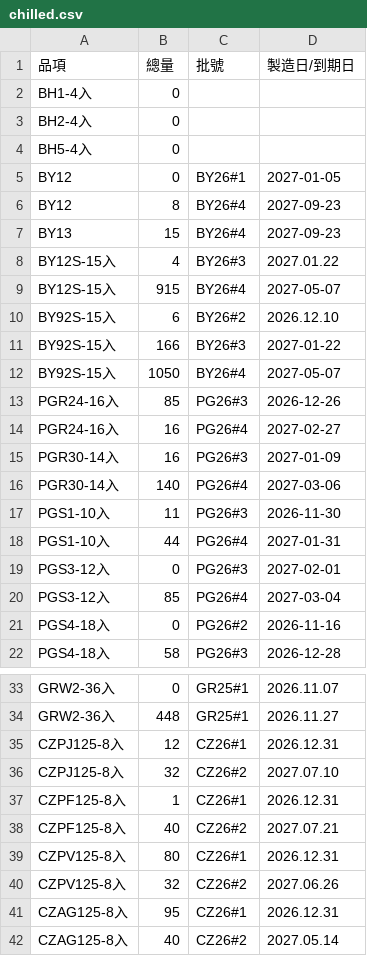
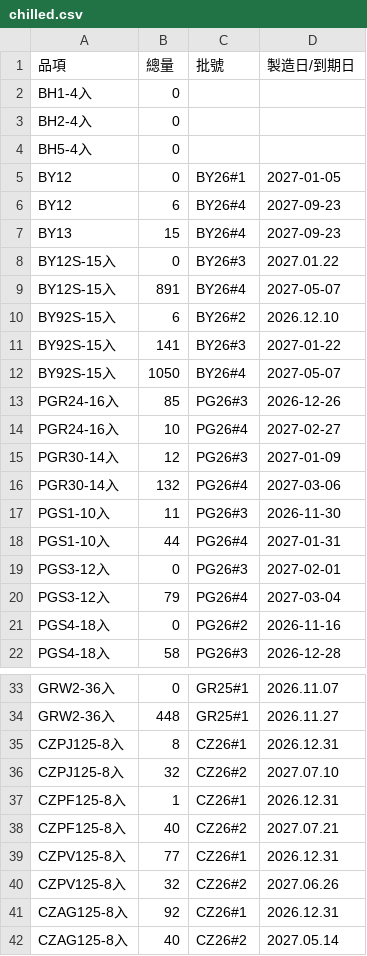
Before and after one commit to mingfonglpg-bit/-, a CSV file: chilled.csv, drawn as a sheet; only a part is shown, gaps mark what is left out; the diff covers the shown part only.

```diff
--- a/chilled.csv
+++ b/chilled.csv
@@ -5,13 +5,13 @@ BH5-4入,0,,
 BY12,0,BY26#1,2027-01-05
-BY12,8,BY26#4,2027-09-23
+BY12,6,BY26#4,2027-09-23
 BY13,15,BY26#4,2027-09-23
-BY12S-15入,4,BY26#3,2027.01.22
-BY12S-15入,915,BY26#4,2027-05-07
+BY12S-15入,0,BY26#3,2027.01.22
+BY12S-15入,891,BY26#4,2027-05-07
 BY92S-15入,6,BY26#2,2026.12.10
-BY92S-15入,166,BY26#3,2027-01-22
+BY92S-15入,141,BY26#3,2027-01-22
 BY92S-15入,1050,BY26#4,2027-05-07
 PGR24-16入,85,PG26#3,2026-12-26
-PGR24-16入,16,PG26#4,2027-02-27
-PGR30-14入,16,PG26#3,2027-01-09
-PGR30-14入,140,PG26#4,2027-03-06
+PGR24-16入,10,PG26#4,2027-02-27
+PGR30-14入,12,PG26#3,2027-01-09
+PGR30-14入,132,PG26#4,2027-03-06
 PGS1-10入,11,PG26#3,2026-11-30
@@ -19,3 +19,3 @@ PGS1-10入,44,PG26#4,2027-01-31
 PGS3-12入,0,PG26#3,2027-02-01
-PGS3-12入,85,PG26#4,2027-03-04
+PGS3-12入,79,PG26#4,2027-03-04
 PGS4-18入,0,PG26#2,2026-11-16
@@ -34,3 +34,3 @@ GRW2-36入,0,GR25#1,2026.11.07
 GRW2-36入,448,GR25#1,2026.11.27
-CZPJ125-8入,12,CZ26#1,2026.12.31
+CZPJ125-8入,8,CZ26#1,2026.12.31
 CZPJ125-8入,32,CZ26#2,2027.07.10
@@ -38,5 +38,5 @@ CZPF125-8入,1,CZ26#1,2026.12.31
 CZPF125-8入,40,CZ26#2,2027.07.21
-CZPV125-8入,80,CZ26#1,2026.12.31
+CZPV125-8入,77,CZ26#1,2026.12.31
 CZPV125-8入,32,CZ26#2,2027.06.26
-CZAG125-8入,95,CZ26#1,2026.12.31
+CZAG125-8入,92,CZ26#1,2026.12.31
 CZAG125-8入,40,CZ26#2,2027.05.14
```
Also changed, not shown: 12 edited cells elsewhere in this file, beef.csv, frozen.csv.
